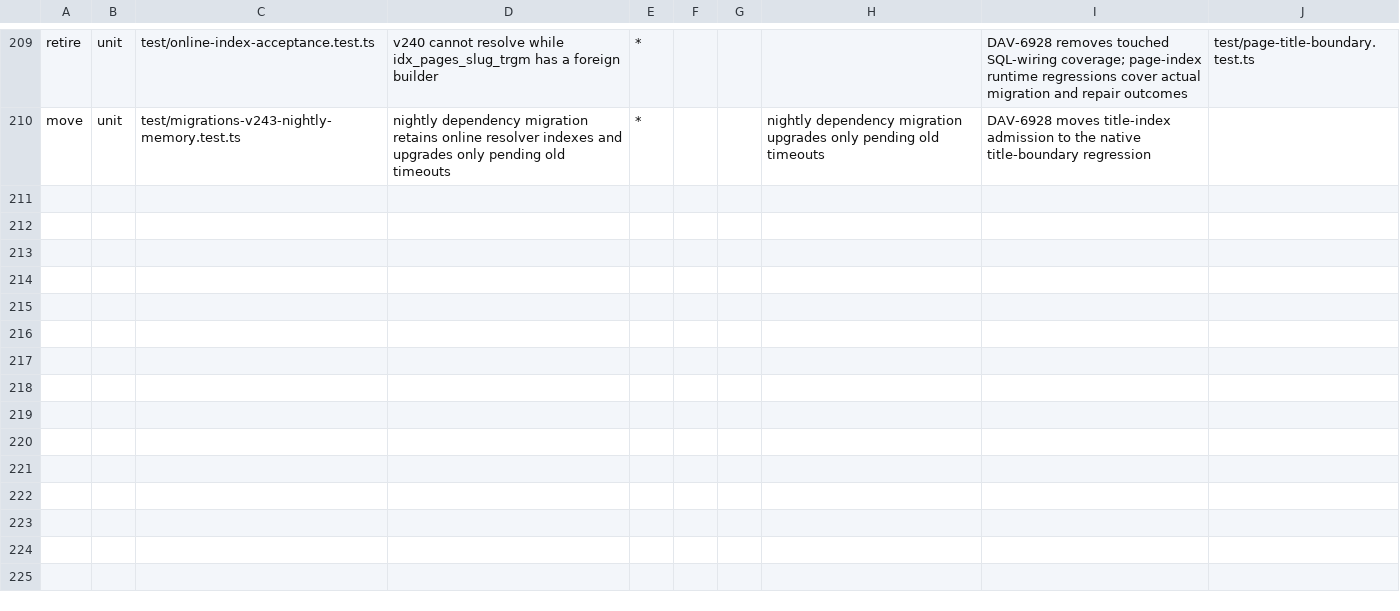
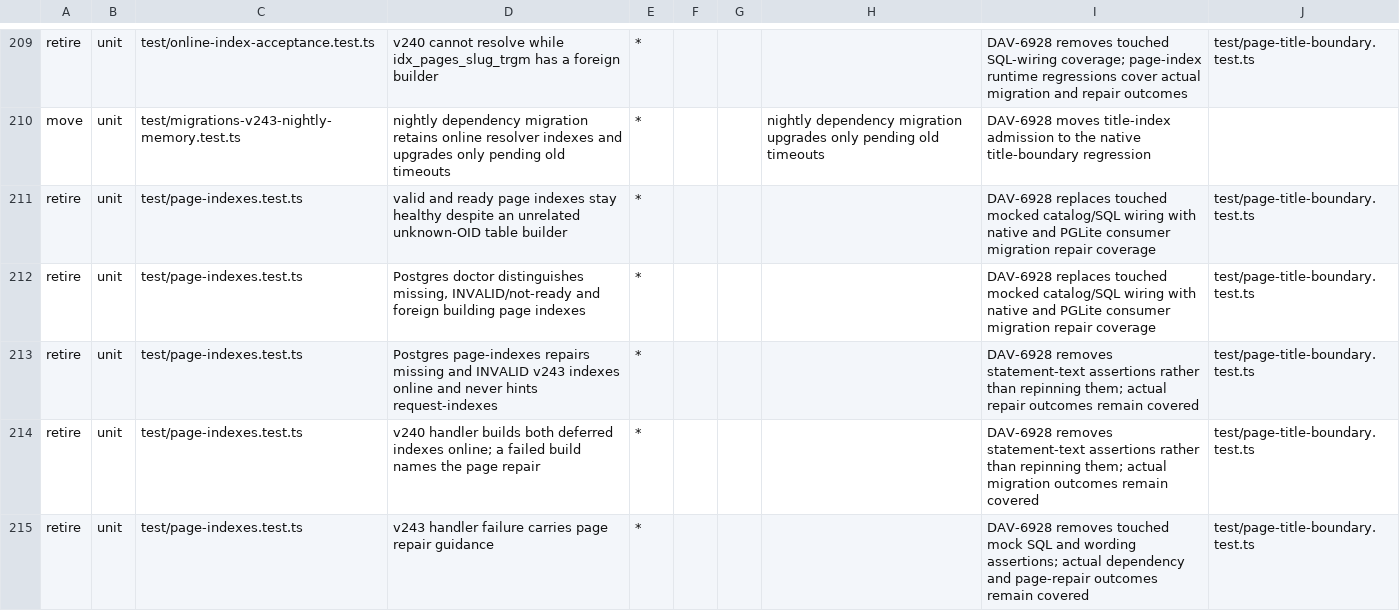
Before and after one commit to daveove/gbrain, a TSV file: docs/test-audit/2026-10-04/expected-deltas.tsv, drawn as a sheet; only a part is shown, gaps mark what is left out.

Commit message:
fix(db): reject conflicting page title replacement indexes

```diff
--- a/docs/test-audit/2026-10-04/expected-deltas.tsv
+++ b/docs/test-audit/2026-10-04/expected-deltas.tsv
@@ -210 +210,6 @@ retire	unit	test/online-index-acceptance.test.ts	v240 cannot resolve while idx_p
 move	unit	test/migrations-v243-nightly-memory.test.ts	nightly dependency migration retains online resolver indexes and upgrades only pending old timeouts	*			nightly dependency migration upgrades only pending old timeouts	DAV-6928 moves title-index admission to the native title-boundary regression	
+retire	unit	test/page-indexes.test.ts	valid and ready page indexes stay healthy despite an unrelated unknown-OID table builder	*				DAV-6928 replaces touched mocked catalog/SQL wiring with native and PGLite consumer migration repair coverage	test/page-title-boundary.test.ts
+retire	unit	test/page-indexes.test.ts	Postgres doctor distinguishes missing, INVALID/not-ready and foreign building page indexes	*				DAV-6928 replaces touched mocked catalog/SQL wiring with native and PGLite consumer migration repair coverage	test/page-title-boundary.test.ts
+retire	unit	test/page-indexes.test.ts	Postgres page-indexes repairs missing and INVALID v243 indexes online and never hints request-indexes	*				DAV-6928 removes statement-text assertions rather than repinning them; actual repair outcomes remain covered	test/page-title-boundary.test.ts
+retire	unit	test/page-indexes.test.ts	v240 handler builds both deferred indexes online; a failed build names the page repair	*				DAV-6928 removes statement-text assertions rather than repinning them; actual migration outcomes remain covered	test/page-title-boundary.test.ts
+retire	unit	test/page-indexes.test.ts	v243 handler failure carries page repair guidance	*				DAV-6928 removes touched mock SQL and wording assertions; actual dependency and page-repair outcomes remain covered	test/page-title-boundary.test.ts
```
Also changed, not shown: 9 other files.
